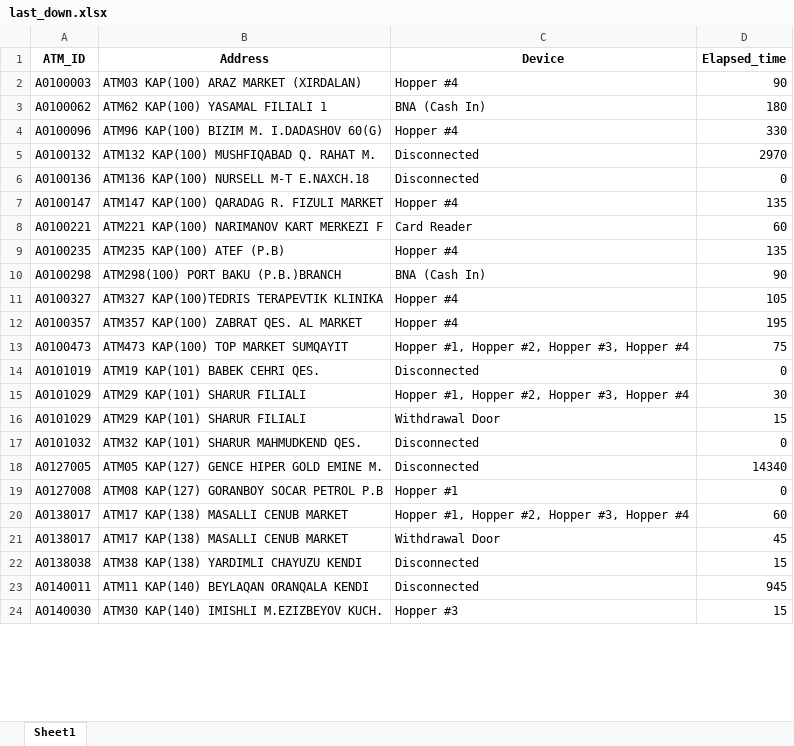
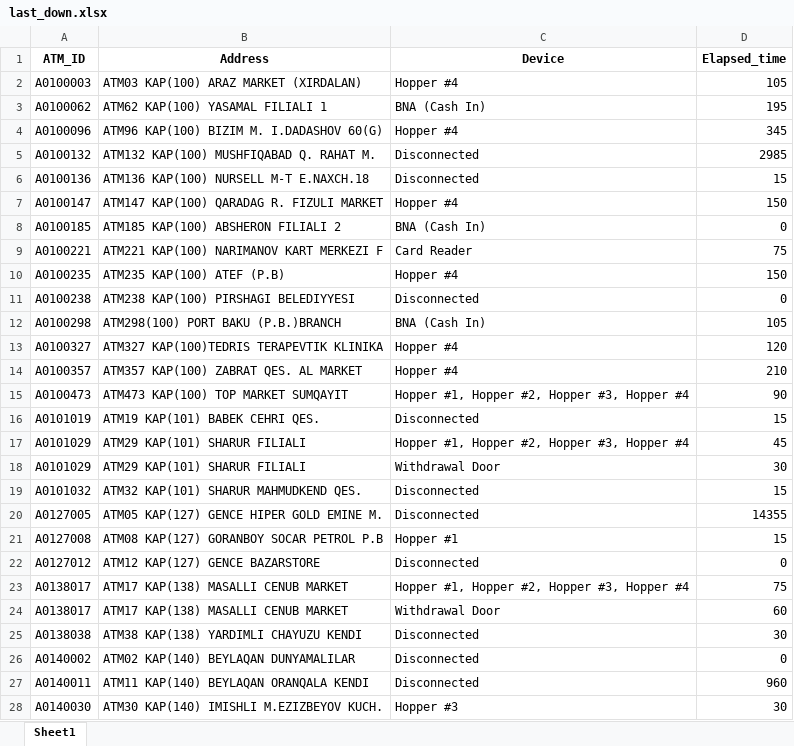
Before and after one commit to kbturgut090/fimi, an Excel workbook: last_down.xlsx, sheet Sheet1, drawn as a sheet; only a part is shown; values as stored, in another font and other column widths than the file's, no borders; addresses are those after the commit; the diff covers the shown part only; the diff names each change by its address in the sheet, - before the commit and + after, or states it on an @@ line.

Commit message:
all

```diff
--- a/last_down.xlsx (sheet Sheet1)
+++ b/last_down.xlsx (sheet Sheet1)
-D2 (Elapsed_time): 90
+D2 (Elapsed_time): 105
-D3 (Elapsed_time): 180
+D3 (Elapsed_time): 195
-D4 (Elapsed_time): 330
+D4 (Elapsed_time): 345
-D5 (Elapsed_time): 2970
+D5 (Elapsed_time): 2985
-D6 (Elapsed_time): 0
+D6 (Elapsed_time): 15
-D7 (Elapsed_time): 135
+D7 (Elapsed_time): 150
+row 8: A0100185 | ATM185 KAP(100) ABSHERON FILIALI 2 | BNA (Cash In) | 0
-D9 (Elapsed_time): 60
+D9 (Elapsed_time): 75
-D10 (Elapsed_time): 135
+D10 (Elapsed_time): 150
+row 11: A0100238 | ATM238 KAP(100) PIRSHAGI BELEDIYYESI | Disconnected | 0
-D12 (Elapsed_time): 90
+D12 (Elapsed_time): 105
-D13 (Elapsed_time): 105
+D13 (Elapsed_time): 120
-D14 (Elapsed_time): 195
+D14 (Elapsed_time): 210
-D15 (Elapsed_time): 75
+D15 (Elapsed_time): 90
-D16 (Elapsed_time): 0
+D16 (Elapsed_time): 15
-D17 (Elapsed_time): 30
+D17 (Elapsed_time): 45
-D18 (Elapsed_time): 15
+D18 (Elapsed_time): 30
-D19 (Elapsed_time): 0
+D19 (Elapsed_time): 15
-D20 (Elapsed_time): 14340
+D20 (Elapsed_time): 14355
-D21 (Elapsed_time): 0
+D21 (Elapsed_time): 15
+row 22: A0127012 | ATM12 KAP(127) GENCE BAZARSTORE | Disconnected | 0
-D23 (Elapsed_time): 60
+D23 (Elapsed_time): 75
-D24 (Elapsed_time): 45
+D24 (Elapsed_time): 60
-D25 (Elapsed_time): 15
+D25 (Elapsed_time): 30
+row 26: A0140002 | ATM02 KAP(140) BEYLAQAN DUNYAMALILAR | Disconnected | 0
-D27 (Elapsed_time): 945
+D27 (Elapsed_time): 960
-D28 (Elapsed_time): 15
+D28 (Elapsed_time): 30
```
Also changed, not shown: 1 removed row and 10 edited cells elsewhere in this sheet.
